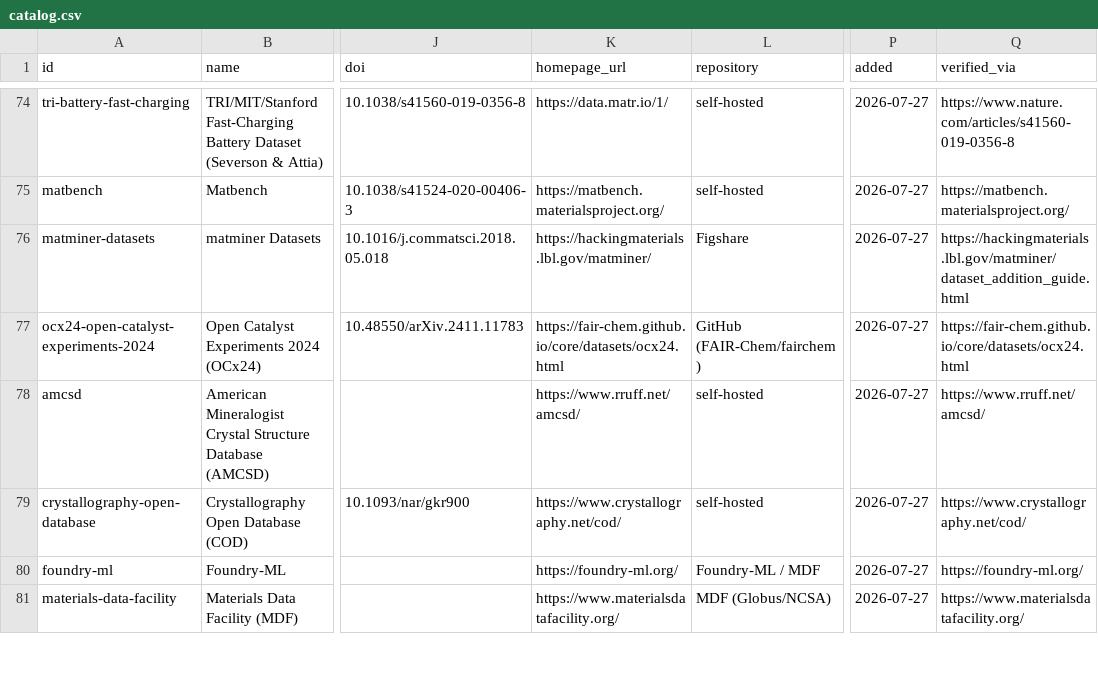
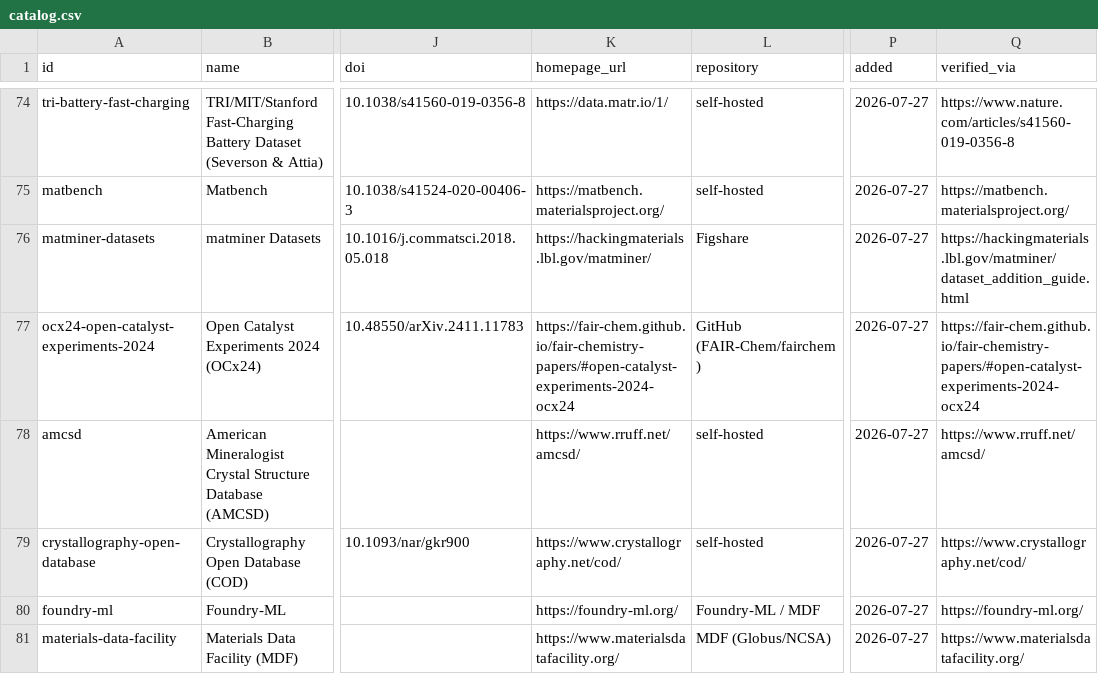
Before and after one commit to Yang1Bai/collective-exp-data-index, a CSV file: catalog/catalog.csv, drawn as a sheet; only a part is shown, gaps mark what is left out; the diff names each change by its address in the sheet, - before the commit and + after, or states it on an @@ line.

```diff
--- a/catalog/catalog.csv
+++ b/catalog/catalog.csv
-K77 (homepage_url): https://fair-chem.github.io/core/datasets/ocx24.html
+K77 (homepage_url): https://fair-chem.github.io/fair-chemistry-papers/#open-catalyst-experiments-2024-ocx24
-Q77 (verified_via): https://fair-chem.github.io/core/datasets/ocx24.html
+Q77 (verified_via): https://fair-chem.github.io/fair-chemistry-papers/#open-catalyst-experiments-2024-ocx24
```
Also changed, not shown: analysis/figures/final_manuscript_svgs/source_manifest.csv, research/data/ANALYSED_RESOURCE_LEDGER.csv, 23 other files.
